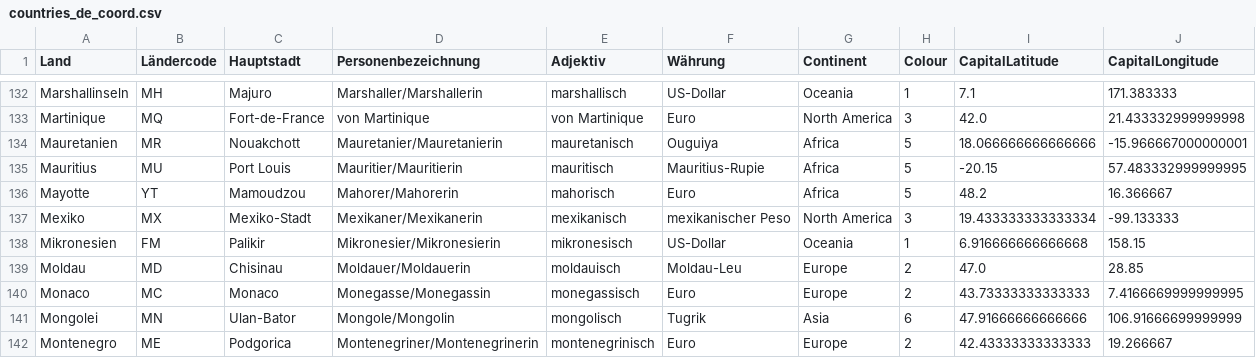
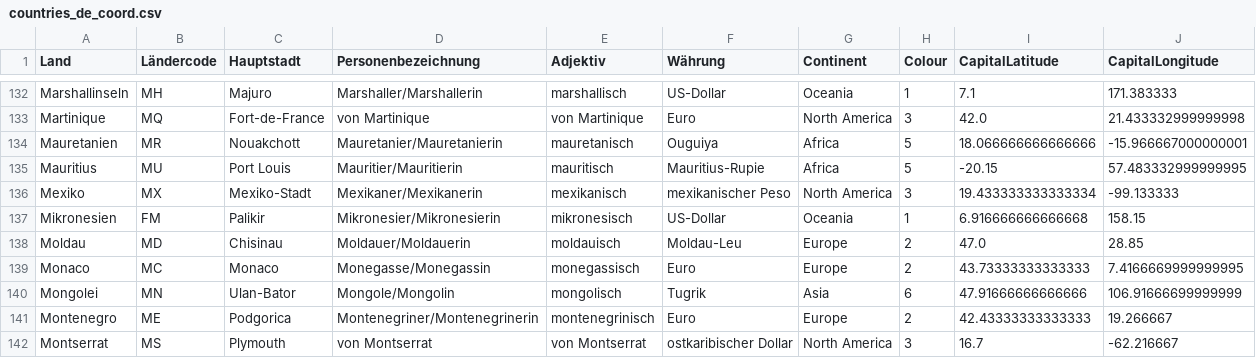
Before and after one commit to mirix/MapPy, a CSV file: countries_de_coord.csv, drawn as a sheet; only a part is shown, gaps mark what is left out; the shorter side is filled out with more unchanged rows; the diff names each change by its address in the sheet, - before the commit and + after, or states it on an @@ line.

```diff
--- a/countries_de_coord.csv
+++ b/countries_de_coord.csv
-row 136: Mayotte | YT | Mamoudzou | Mahorer/Mahorerin | mahorisch | Euro | Africa | 5 | 48.2 | 16.366667
```
Also changed, not shown: countries_en_coord.csv, countries_fr_coord.csv, 7 other files.
